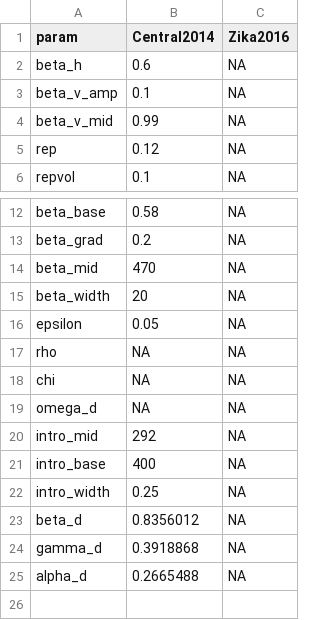
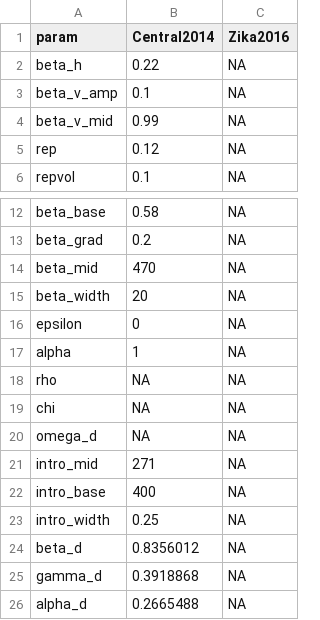
Before and after one commit to a-henderson91/fiji-zikv-model, a CSV file: data/thetaR_IC_denv3_local.csv, drawn as a sheet; only a part is shown, gaps mark what is left out.

Commit message:
DENV3 re-runs

```diff
--- a/data/thetaR_IC_denv3_local.csv
+++ b/data/thetaR_IC_denv3_local.csv
@@ -1,3 +1,3 @@
 param,Central2014,Zika2016
-beta_h,0.6,NA
+beta_h,0.22,NA
 beta_v_amp,0.1,NA
@@ -15,3 +15,4 @@ beta_mid,470,NA
 beta_width,20,NA
-epsilon,0.05,NA
+epsilon,0,NA
+alpha,1,NA
 rho,NA,NA
@@ -19,3 +20,3 @@ chi,NA,NA
 omega_d,NA,NA
-intro_mid,292,NA
+intro_mid,271,NA
 intro_base,400,NA
```
Also changed, not shown: 8 other files.
